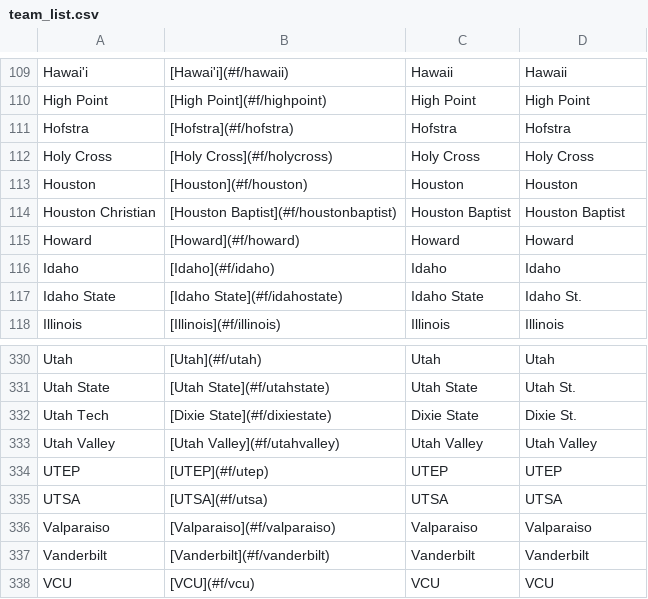
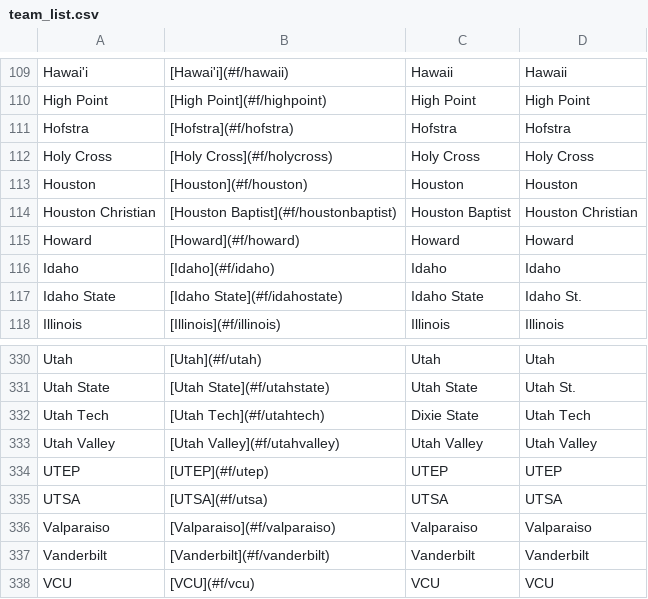
Before and after one commit to ischmidt20/cbbBot, a CSV file: data/team_list.csv, drawn as a sheet; only a part is shown, gaps mark what is left out.

Commit message:
houston christian and utah tech

```diff
--- a/data/team_list.csv
+++ b/data/team_list.csv
@@ -113,3 +113,3 @@ Holy Cross,[Holy Cross](#f/holycross),Holy Cross,Holy Cross
 Houston,[Houston](#f/houston),Houston,Houston
-Houston Christian,[Houston Baptist](#f/houstonbaptist),Houston Baptist,Houston Baptist
+Houston Christian,[Houston Baptist](#f/houstonbaptist),Houston Baptist,Houston Christian
 Howard,[Howard](#f/howard),Howard,Howard
@@ -331,3 +331,3 @@ Utah,[Utah](#f/utah),Utah,Utah
 Utah State,[Utah State](#f/utahstate),Utah State,Utah St.
-Utah Tech,[Dixie State](#f/dixiestate),Dixie State,Dixie St.
+Utah Tech,[Utah Tech](#f/utahtech),Dixie State,Utah Tech
 Utah Valley,[Utah Valley](#f/utahvalley),Utah Valley,Utah Valley
```
